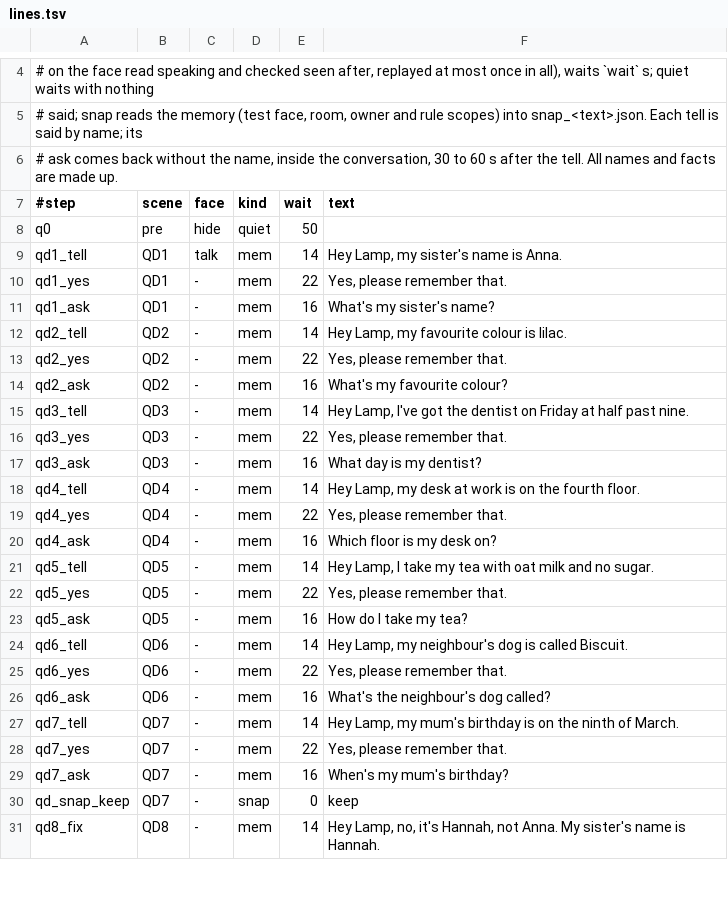
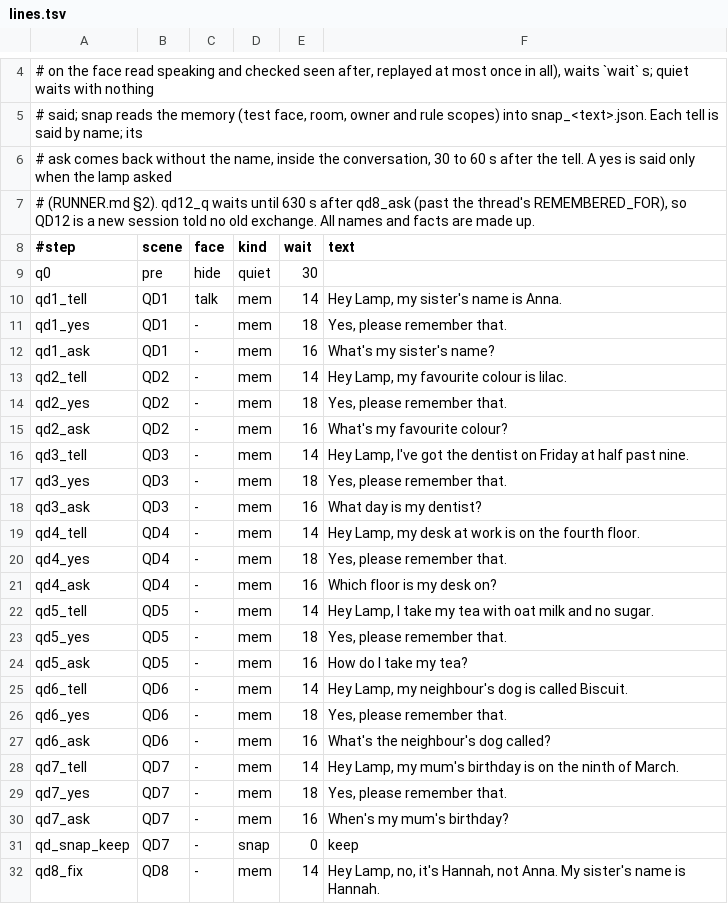
Before and after one commit to autonomous-ai/lampOS, a TSV file: lampOS/tools/played/quiet-desk/lines.tsv, drawn as a sheet; only a part is shown, gaps mark what is left out; the diff covers the shown part only.

```diff
--- a/lampOS/tools/played/quiet-desk/lines.tsv
+++ b/lampOS/tools/played/quiet-desk/lines.tsv
@@ -5,25 +5,26 @@
 # said; snap reads the memory (test face, room, owner and rule scopes) into snap_<text>.json. Each tell is said by name; its
-# ask comes back without the name, inside the conversation, 30 to 60 s after the tell. All names and facts are made up.
+# ask comes back without the name, inside the conversation, 30 to 60 s after the tell. A yes is said only when the lamp asked
+# (RUNNER.md §2). qd12_q waits until 630 s after qd8_ask (past the thread's REMEMBERED_FOR), so QD12 is a new session told no old exchange. All names and facts are made up.
 #step	scene	face	kind	wait	text
-q0	pre	hide	quiet	50	
+q0	pre	hide	quiet	30	
 qd1_tell	QD1	talk	mem	14	Hey Lamp, my sister's name is Anna.
-qd1_yes	QD1	-	mem	22	Yes, please remember that.
+qd1_yes	QD1	-	mem	18	Yes, please remember that.
 qd1_ask	QD1	-	mem	16	What's my sister's name?
 qd2_tell	QD2	-	mem	14	Hey Lamp, my favourite colour is lilac.
-qd2_yes	QD2	-	mem	22	Yes, please remember that.
+qd2_yes	QD2	-	mem	18	Yes, please remember that.
 qd2_ask	QD2	-	mem	16	What's my favourite colour?
 qd3_tell	QD3	-	mem	14	Hey Lamp, I've got the dentist on Friday at half past nine.
-qd3_yes	QD3	-	mem	22	Yes, please remember that.
+qd3_yes	QD3	-	mem	18	Yes, please remember that.
 qd3_ask	QD3	-	mem	16	What day is my dentist?
 qd4_tell	QD4	-	mem	14	Hey Lamp, my desk at work is on the fourth floor.
-qd4_yes	QD4	-	mem	22	Yes, please remember that.
+qd4_yes	QD4	-	mem	18	Yes, please remember that.
 qd4_ask	QD4	-	mem	16	Which floor is my desk on?
 qd5_tell	QD5	-	mem	14	Hey Lamp, I take my tea with oat milk and no sugar.
-qd5_yes	QD5	-	mem	22	Yes, please remember that.
+qd5_yes	QD5	-	mem	18	Yes, please remember that.
 qd5_ask	QD5	-	mem	16	How do I take my tea?
 qd6_tell	QD6	-	mem	14	Hey Lamp, my neighbour's dog is called Biscuit.
-qd6_yes	QD6	-	mem	22	Yes, please remember that.
+qd6_yes	QD6	-	mem	18	Yes, please remember that.
 qd6_ask	QD6	-	mem	16	What's the neighbour's dog called?
 qd7_tell	QD7	-	mem	14	Hey Lamp, my mum's birthday is on the ninth of March.
-qd7_yes	QD7	-	mem	22	Yes, please remember that.
+qd7_yes	QD7	-	mem	18	Yes, please remember that.
 qd7_ask	QD7	-	mem	16	When's my mum's birthday?
```
Also changed, not shown: 3 edited cells elsewhere in this file, lampOS/tools/played/quiet-desk/checks.tsv, 1 other file.
